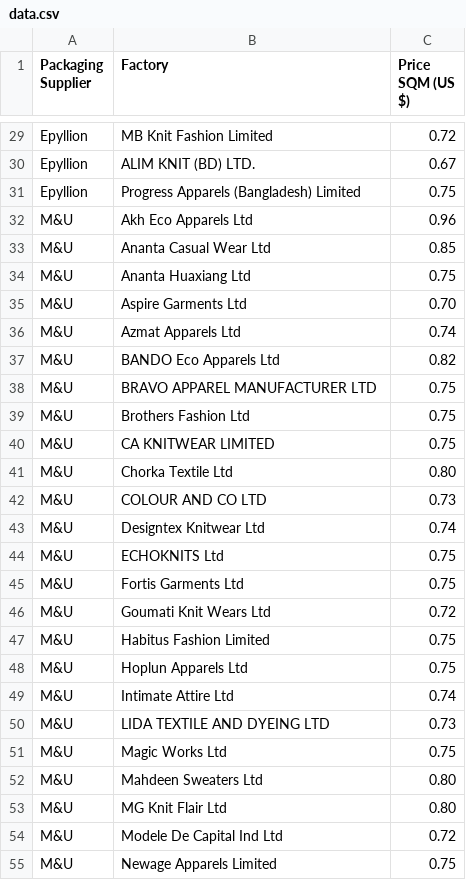
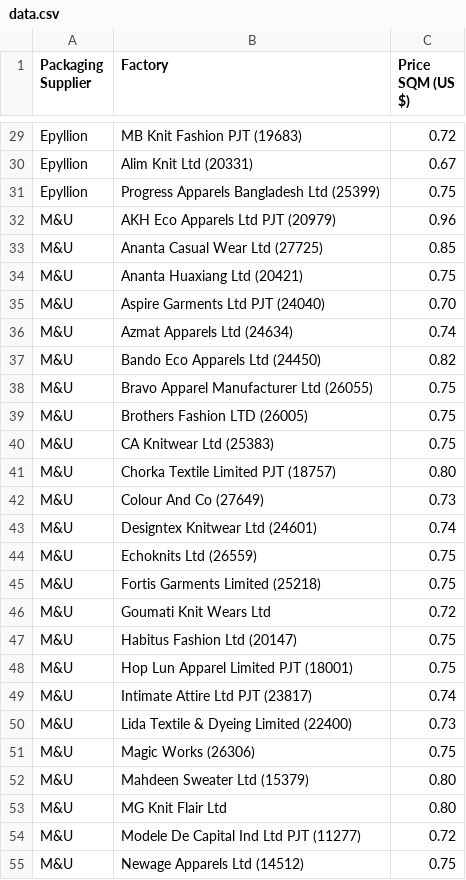
Before and after one commit to PAC-D/Carton-Price-Calculator, a CSV file: primark-pricing-data-check/data.csv, drawn as a sheet; only a part is shown, gaps mark what is left out; the diff covers the shown part only; the diff names each change by its address in the sheet, - before the commit and + after, or states it on an @@ line.

Commit message:
feat: rename factory names to official directory names

```diff
--- a/primark-pricing-data-check/data.csv
+++ b/primark-pricing-data-check/data.csv
-B29 (Factory): MB Knit Fashion Limited
+B29 (Factory): MB Knit Fashion PJT (19683)
-B30 (Factory): ALIM KNIT (BD) LTD.
+B30 (Factory): Alim Knit Ltd (20331)
-B31 (Factory): Progress Apparels (Bangladesh) Limited
+B31 (Factory): Progress Apparels Bangladesh Ltd (25399)
-B32 (Factory): Akh Eco Apparels Ltd
+B32 (Factory): AKH Eco Apparels Ltd PJT (20979)
-B33 (Factory): Ananta Casual Wear Ltd
+B33 (Factory): Ananta Casual Wear Ltd (27725)
-B34 (Factory): Ananta Huaxiang Ltd
+B34 (Factory): Ananta Huaxiang Ltd (20421)
-B35 (Factory): Aspire Garments Ltd
+B35 (Factory): Aspire Garments Ltd PJT (24040)
-B36 (Factory): Azmat Apparels Ltd
+B36 (Factory): Azmat Apparels Ltd (24634)
-B37 (Factory): BANDO Eco Apparels Ltd
+B37 (Factory): Bando Eco Apparels Ltd (24450)
-B38 (Factory): BRAVO APPAREL MANUFACTURER LTD
+B38 (Factory): Bravo Apparel Manufacturer Ltd (26055)
-B39 (Factory): Brothers Fashion Ltd
+B39 (Factory): Brothers Fashion LTD (26005)
-B40 (Factory): CA KNITWEAR LIMITED
+B40 (Factory): CA Knitwear Ltd (25383)
-B41 (Factory): Chorka Textile Ltd
+B41 (Factory): Chorka Textile Limited PJT (18757)
-B42 (Factory): COLOUR AND CO LTD
+B42 (Factory): Colour And Co (27649)
-B43 (Factory): Designtex Knitwear Ltd
+B43 (Factory): Designtex Knitwear Ltd (24601)
-B44 (Factory): ECHOKNITS Ltd
+B44 (Factory): Echoknits Ltd (26559)
-B45 (Factory): Fortis Garments Ltd
+B45 (Factory): Fortis Garments Limited (25218)
-B47 (Factory): Habitus Fashion Limited
+B47 (Factory): Habitus Fashion Ltd (20147)
-B48 (Factory): Hoplun Apparels Ltd
+B48 (Factory): Hop Lun Apparel Limited PJT (18001)
-B49 (Factory): Intimate Attire Ltd
+B49 (Factory): Intimate Attire Ltd PJT (23817)
-B50 (Factory): LIDA TEXTILE AND DYEING LTD
+B50 (Factory): Lida Textile & Dyeing Limited (22400)
-B51 (Factory): Magic Works Ltd
+B51 (Factory): Magic Works (26306)
-B52 (Factory): Mahdeen Sweaters Ltd
+B52 (Factory): Mahdeen Sweater Ltd (15379)
-B54 (Factory): Modele De Capital Ind Ltd
+B54 (Factory): Modele De Capital Ind Ltd PJT (11277)
-B55 (Factory): Newage Apparels Limited
+B55 (Factory): Newage Apparels Ltd (14512)
```
Also changed, not shown: 108 edited cells elsewhere in this file, 1 other file.
